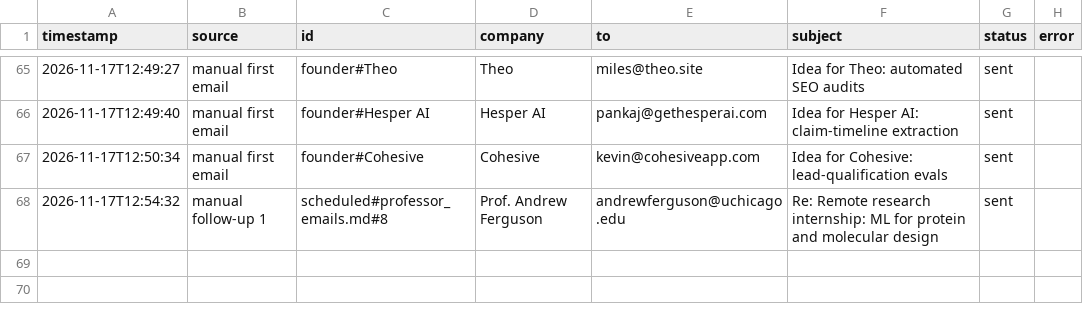
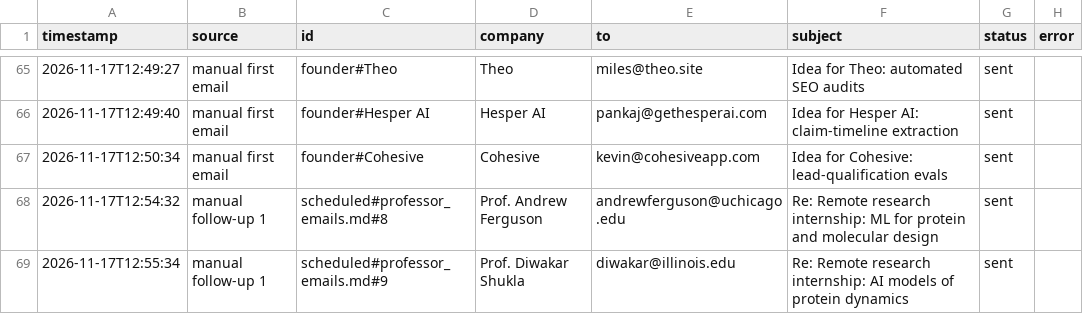
Before and after one commit to Anushre2005/auto-mail, a CSV file: sent_log.csv, drawn as a sheet; only a part is shown, gaps mark what is left out.

Commit message:
update from app

```diff
--- a/sent_log.csv
+++ b/sent_log.csv
@@ -68 +68,2 @@ timestamp,source,id,company,to,subject,status,error
 2026-11-17T12:54:32,manual follow-up 1,scheduled#professor_emails.md#8,Prof. Andrew Ferguson,andrewferguson@uchicago.edu,Re: Remote research internship: ML for protein and molecular design,sent,
+2026-11-17T12:55:34,manual follow-up 1,scheduled#professor_emails.md#9,Prof. Diwakar Shukla,diwakar@illinois.edu,Re: Remote research internship: AI models of protein dynamics,sent,
```
